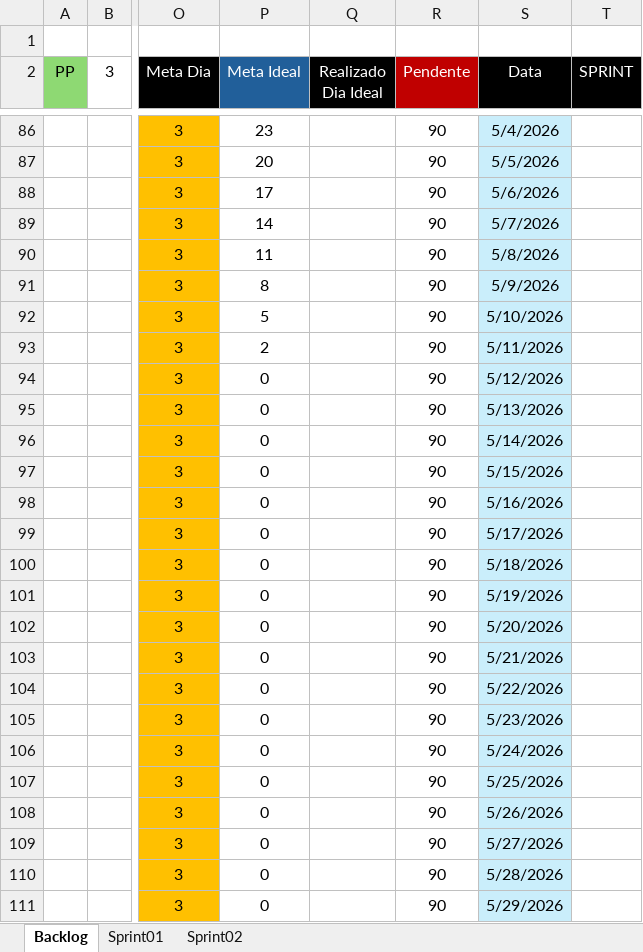
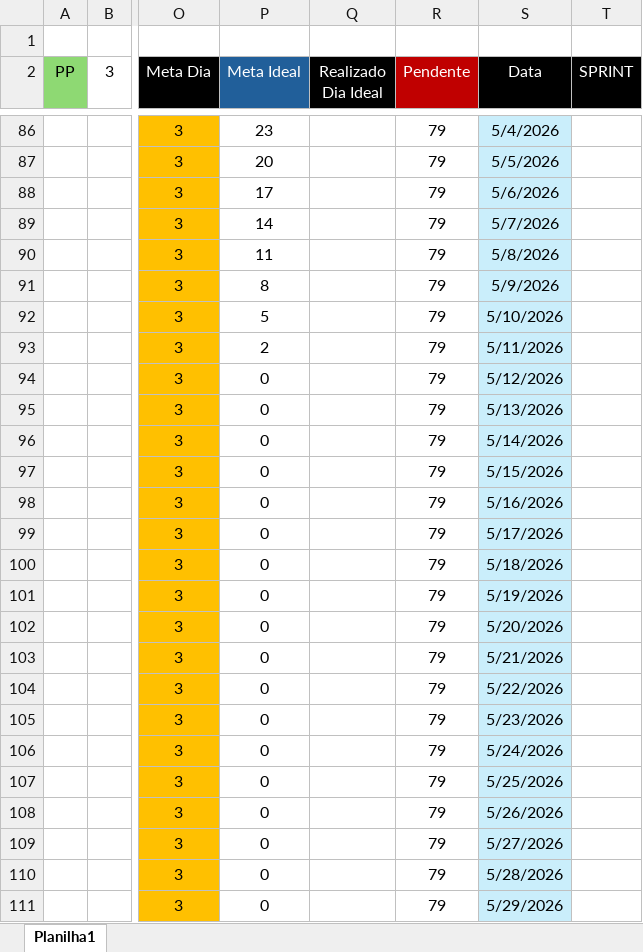
Before and after one commit to Carlos-Eduardo-de-Arruda-Chaves/ThermoChain, an Excel workbook: Documentações/Backlog.xlsx, sheet Planilha1, drawn as a sheet; only a part is shown, gaps mark what is left out; values as stored, in another font and other column widths than the file's, no borders; charts and pictures and conditional formats not drawn; the diff covers the shown part only; the diff names each change by its address in the sheet, - before the commit and + after, or states it on an @@ line.

Commit message:
refactor: refatorando backlog

```diff
--- a/Documentações/Backlog.xlsx (sheet Planilha1)
+++ b/Documentações/Backlog.xlsx (sheet Planilha1)
-sheet tab: Backlog
+sheet tab: Planilha1
-sheet tab: Sprint01
-sheet tab: Sprint02
-R86:R111 (Pendente): 90
+R86:R111 (Pendente): 79
```
Also changed, not shown: 39 edited cells and cell formats elsewhere in this sheet, charts or pictures, 3 other files.
